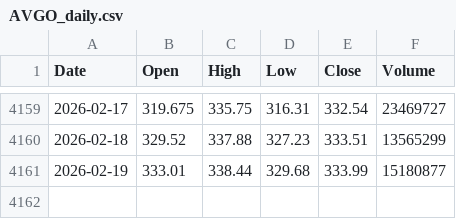
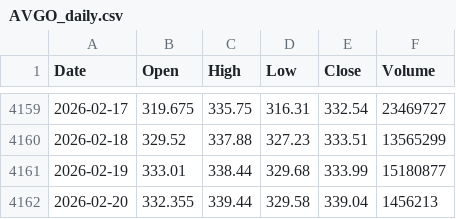
Before and after one commit to Junwoo-Genius/market-sanpshot, a CSV file: public/csv/AVGO_daily.csv, drawn as a sheet; only a part is shown, gaps mark what is left out.

```diff
--- a/public/csv/AVGO_daily.csv
+++ b/public/csv/AVGO_daily.csv
@@ -4161 +4161,2 @@ Date,Open,High,Low,Close,Volume
 2026-02-19,333.01,338.44,329.68,333.99,15180877
+2026-02-20,332.355,339.44,329.58,339.04,1456213
```
Also changed, not shown: public/csv/BE_daily.csv, public/csv/IREN_daily.csv, 30 other files.
